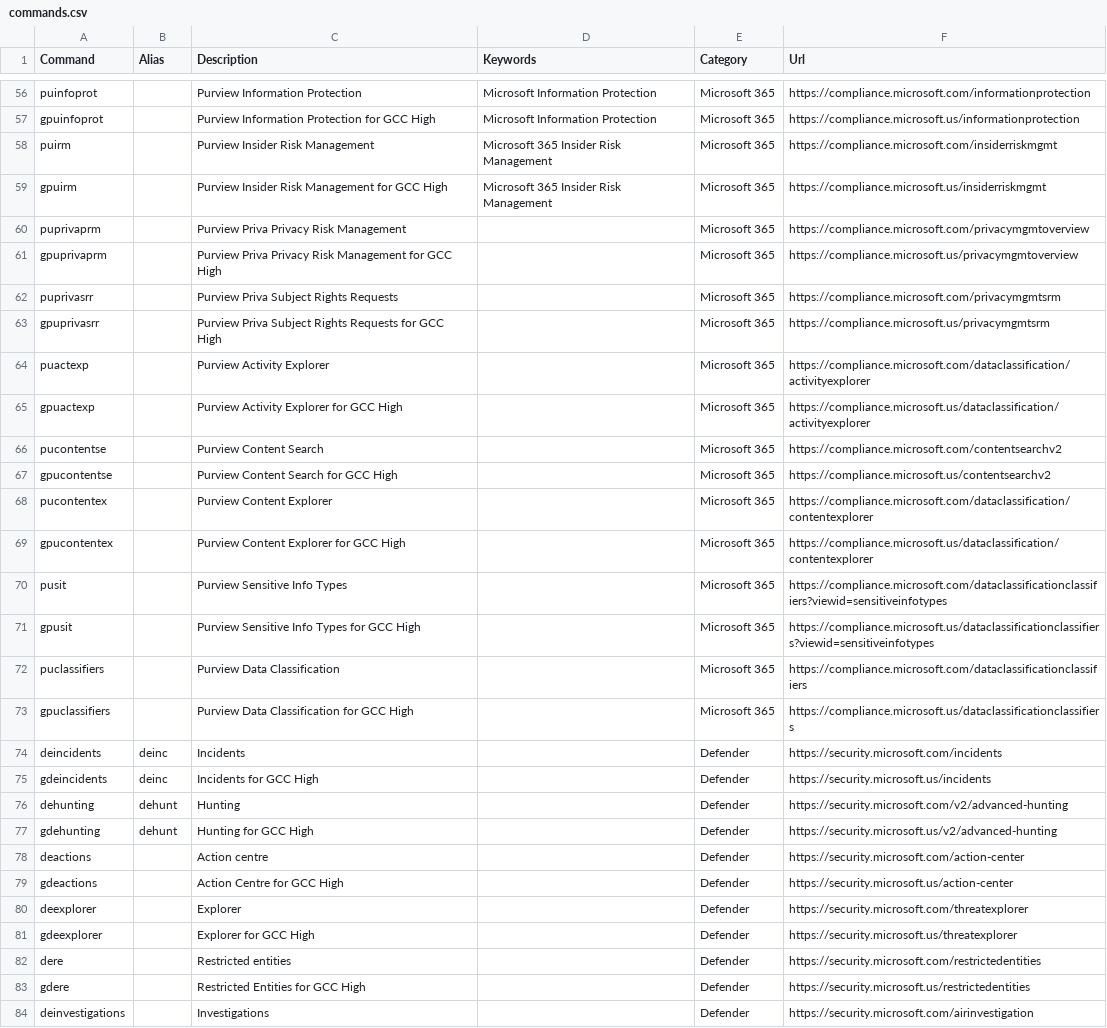
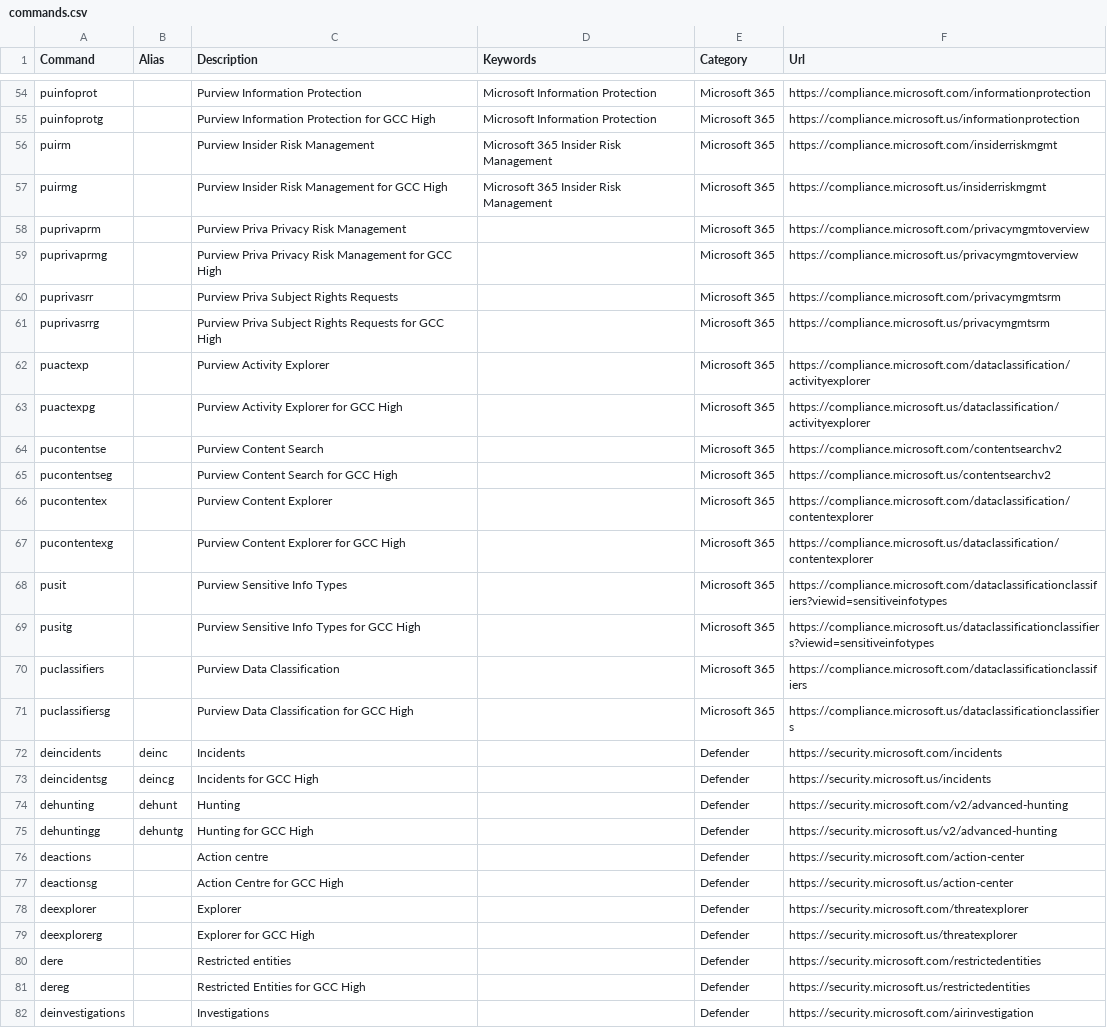
Before and after one commit to merill/cmd, a CSV file: website/config/commands.csv, drawn as a sheet; only a part is shown, gaps mark what is left out; addresses are those after the commit; the diff covers the shown part only; the diff names each change by its address in the sheet, - before the commit and + after, or states it on an @@ line.

```diff
--- a/website/config/commands.csv
+++ b/website/config/commands.csv
-A55 (Command): gpuinfoprot
+A55 (Command): puinfoprotg
-A57 (Command): gpuirm
+A57 (Command): puirmg
-A59 (Command): gpuprivaprm
+A59 (Command): puprivaprmg
-A61 (Command): gpuprivasrr
+A61 (Command): puprivasrrg
-A63 (Command): gpuactexp
+A63 (Command): puactexpg
-A65 (Command): gpucontentse
+A65 (Command): pucontentseg
-A67 (Command): gpucontentex
+A67 (Command): pucontentexg
-A69 (Command): gpusit
+A69 (Command): pusitg
-A71 (Command): gpuclassifiers
+A71 (Command): puclassifiersg
-A73 (Command): gdeincidents
+A73 (Command): deincidentsg
-B73 (Alias): deinc
+B73 (Alias): deincg
-A75 (Command): gdehunting
+A75 (Command): dehuntingg
-B75 (Alias): dehunt
+B75 (Alias): dehuntg
-A77 (Command): gdeactions
+A77 (Command): deactionsg
-A79 (Command): gdeexplorer
+A79 (Command): deexplorerg
-A81 (Command): gdere
+A81 (Command): dereg
```
Also changed, not shown: 1 added row, 9 removed rows and 51 edited cells elsewhere in this file.
